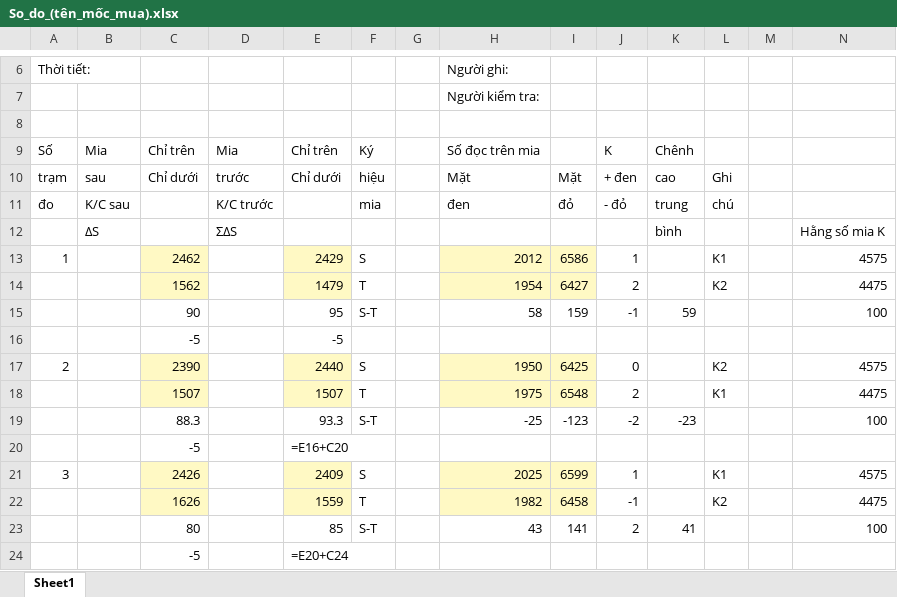
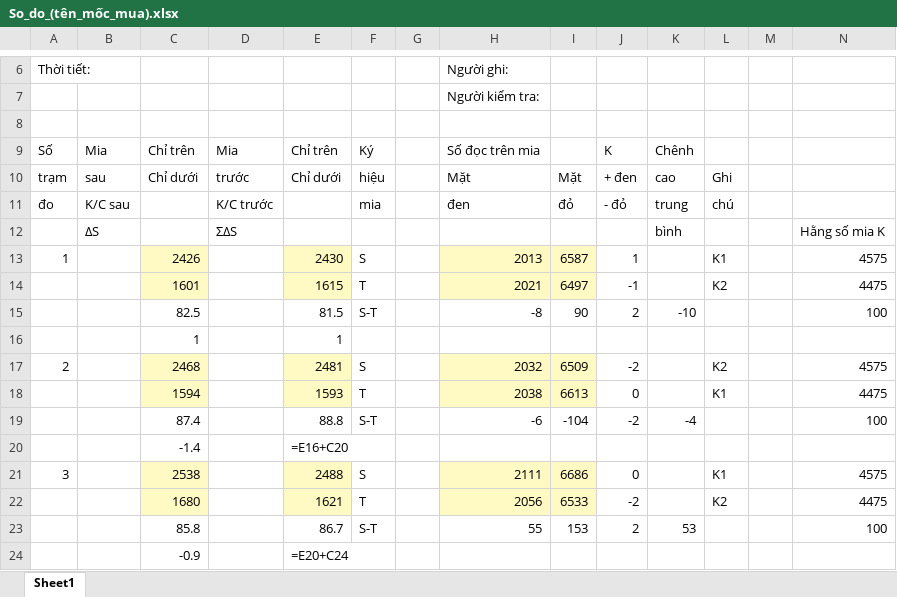
Before and after one commit to DatTwenty3/thuy_chuan, an Excel workbook: So_do_(tên_mốc_mua).xlsx, sheet Sheet1, drawn as a sheet; only a part is shown, gaps mark what is left out; values as stored, in another font and other column widths than the file's, no borders; formulas without a stored value are shown as written; removed rows and columns are numbered as before the commit, all else as after; the diff covers the shown part only; the diff names each change by its address in the sheet, - before the commit and + after, or states it on an @@ line.

```diff
--- a/So_do_(tên_mốc_mua).xlsx (sheet Sheet1)
+++ b/So_do_(tên_mốc_mua).xlsx (sheet Sheet1)
-C13: 2462
+C13: 2426
-E13: 2429
+E13: 2430
-H13: 2012
+H13: 2013
-I13: 6586
+I13: 6587
-row 14:  |  | 1562 |  | 1479 | T |  | 1954 | 6427 | 2 |  | K2 |  | 4475
-row 15:  |  | 90 |  | 95 | S-T |  | 58 | 159 | -1 | 59 |  |  | 100
-row 16:  |  | -5 |  | -5
+row 14:  |  | 1601 |  | 1615 | T |  | 2021 | 6497 | -1 |  | K2 |  | 4475
+row 15:  |  | 82.5 |  | 81.5 | S-T |  | -8 | 90 | 2 | -10 |  |  | 100
+row 16:  |  | 1 |  | 1
-C17: 2390
+C17: 2468
-E17: 2440
+E17: 2481
-H17: 1950
+H17: 2032
-I17: 6425
+I17: 6509
-J17: 0
+J17: -2
-row 18:  |  | 1507 |  | 1507 | T |  | 1975 | 6548 | 2 |  | K1 |  | 4475
-row 19:  |  | 88.3 |  | 93.3 | S-T |  | -25 | -123 | -2 | -23 |  |  | 100
-row 20:  |  | -5 |  | =E16+C20
+row 18:  |  | 1594 |  | 1593 | T |  | 2038 | 6613 | 0 |  | K1 |  | 4475
+row 19:  |  | 87.4 |  | 88.8 | S-T |  | -6 | -104 | -2 | -4 |  |  | 100
+row 20:  |  | -1.4 |  | =E16+C20
-C21: 2426
+C21: 2538
-E21: 2409
+E21: 2488
-H21: 2025
+H21: 2111
-I21: 6599
+I21: 6686
-J21: 1
+J21: 0
-row 22:  |  | 1626 |  | 1559 | T |  | 1982 | 6458 | -1 |  | K2 |  | 4475
-row 23:  |  | 80 |  | 85 | S-T |  | 43 | 141 | 2 | 41 |  |  | 100
-row 24:  |  | -5 |  | =E20+C24
+row 22:  |  | 1680 |  | 1621 | T |  | 2056 | 6533 | -2 |  | K2 |  | 4475
+row 23:  |  | 85.8 |  | 86.7 | S-T |  | 55 | 153 | 2 | 53 |  |  | 100
+row 24:  |  | -0.9 |  | =E20+C24
```
Also changed, not shown: 47 added rows, 47 removed rows and 107 edited cells elsewhere in this sheet, 2 other files.
